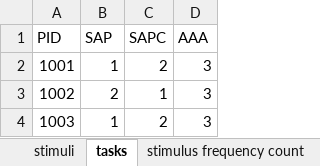
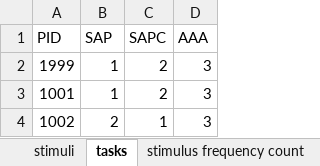
Before and after one commit to kwellstein/social_affective_prediction_task, an Excel workbook: task/+eventCreator/randomisation.xlsx, sheet tasks, drawn as a sheet; only a part is shown; the shorter side is filled out with more unchanged rows; values as stored, in another font and other column widths than the file's, no borders; table styles not drawn; the diff covers the shown part only; the diff names each change by its address in the sheet, - before the commit and + after, or states it on an @@ line.

```diff
--- a/task/+eventCreator/randomisation.xlsx (sheet tasks)
+++ b/task/+eventCreator/randomisation.xlsx (sheet tasks)
+row 2: 1999 | 1 | 2 | 3
```
Also changed, not shown: 41 added rows elsewhere in this sheet, sheet stimuli, control_task/+eventCreator/randomisation.xlsx, 41 other files.
